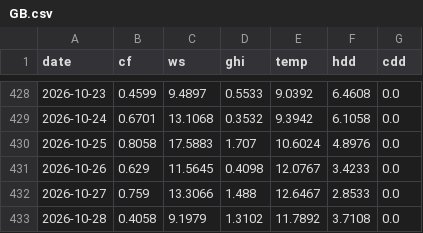
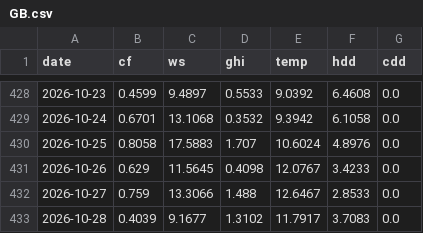
Before and after one commit to ilbakarol-ui/miks-energii, a CSV file: data/weather/GB.csv, drawn as a sheet; only a part is shown, gaps mark what is left out.

```diff
--- a/data/weather/GB.csv
+++ b/data/weather/GB.csv
@@ -432,2 +432,2 @@ date,cf,ws,ghi,temp,hdd,cdd
 2026-10-27,0.759,13.3066,1.488,12.6467,2.8533,0.0
-2026-10-28,0.4058,9.1979,1.3102,11.7892,3.7108,0.0
+2026-10-28,0.4039,9.1677,1.3102,11.7917,3.7083,0.0
```
Also changed, not shown: data/daily/NL.csv, data/forecast/archive.csv, 37 other files.
